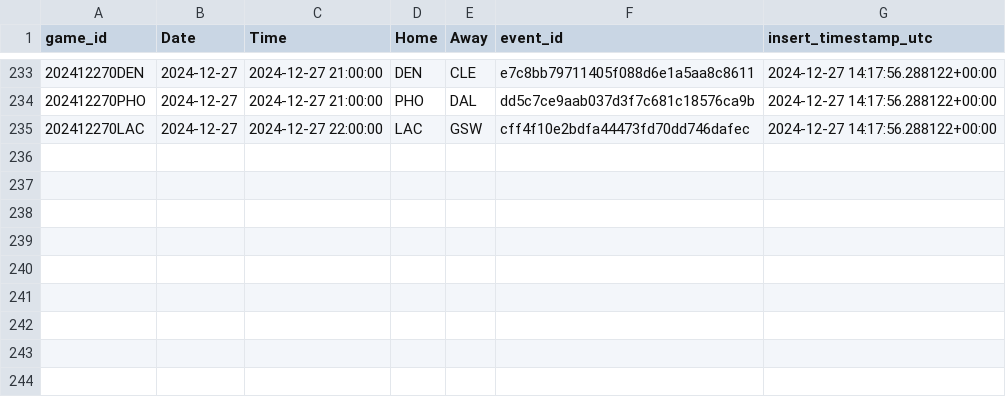
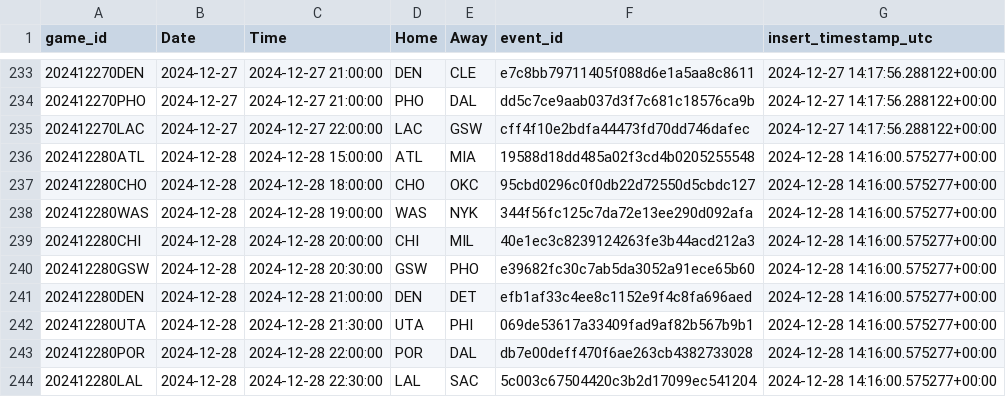
Before and after one commit to martinbog19/LeFirstBasket, a CSV file: data/games.csv, drawn as a sheet; only a part is shown, gaps mark what is left out; the diff names each change by its address in the sheet, - before the commit and + after, or states it on an @@ line.

```diff
--- a/data/games.csv
+++ b/data/games.csv
+row 236: 202412280ATL | 2024-12-28 | 2024-12-28 15:00:00 | ATL | MIA | 19588d18dd485a02f3cd4b0205255548 | 2024-12-28 14:16:00.575277+00:00
+row 237: 202412280CHO | 2024-12-28 | 2024-12-28 18:00:00 | CHO | OKC | 95cbd0296c0f0db22d72550d5cbdc127 | 2024-12-28 14:16:00.575277+00:00
+row 238: 202412280WAS | 2024-12-28 | 2024-12-28 19:00:00 | WAS | NYK | 344f56fc125c7da72e13ee290d092afa | 2024-12-28 14:16:00.575277+00:00
+row 239: 202412280CHI | 2024-12-28 | 2024-12-28 20:00:00 | CHI | MIL | 40e1ec3c8239124263fe3b44acd212a3 | 2024-12-28 14:16:00.575277+00:00
+row 240: 202412280GSW | 2024-12-28 | 2024-12-28 20:30:00 | GSW | PHO | e39682fc30c7ab5da3052a91ece65b60 | 2024-12-28 14:16:00.575277+00:00
+row 241: 202412280DEN | 2024-12-28 | 2024-12-28 21:00:00 | DEN | DET | efb1af33c4ee8c1152e9f4c8fa696aed | 2024-12-28 14:16:00.575277+00:00
+row 242: 202412280UTA | 2024-12-28 | 2024-12-28 21:30:00 | UTA | PHI | 069de53617a33409fad9af82b567b9b1 | 2024-12-28 14:16:00.575277+00:00
+row 243: 202412280POR | 2024-12-28 | 2024-12-28 22:00:00 | POR | DAL | db7e00deff470f6ae263cb4382733028 | 2024-12-28 14:16:00.575277+00:00
+row 244: 202412280LAL | 2024-12-28 | 2024-12-28 22:30:00 | LAL | SAC | 5c003c67504420c3b2d17099ec541204 | 2024-12-28 14:16:00.575277+00:00
```
Also changed, not shown: 3 other files.
